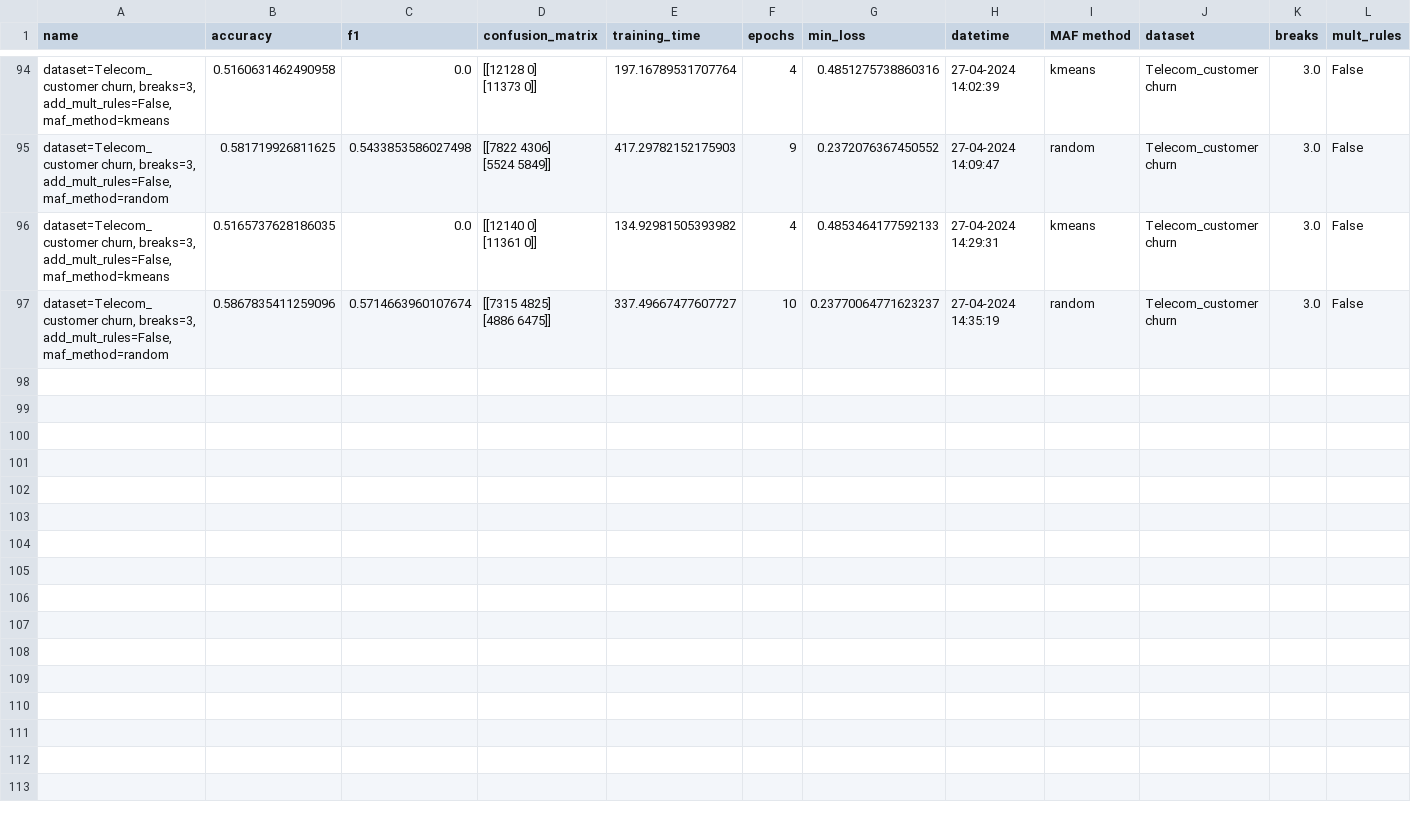
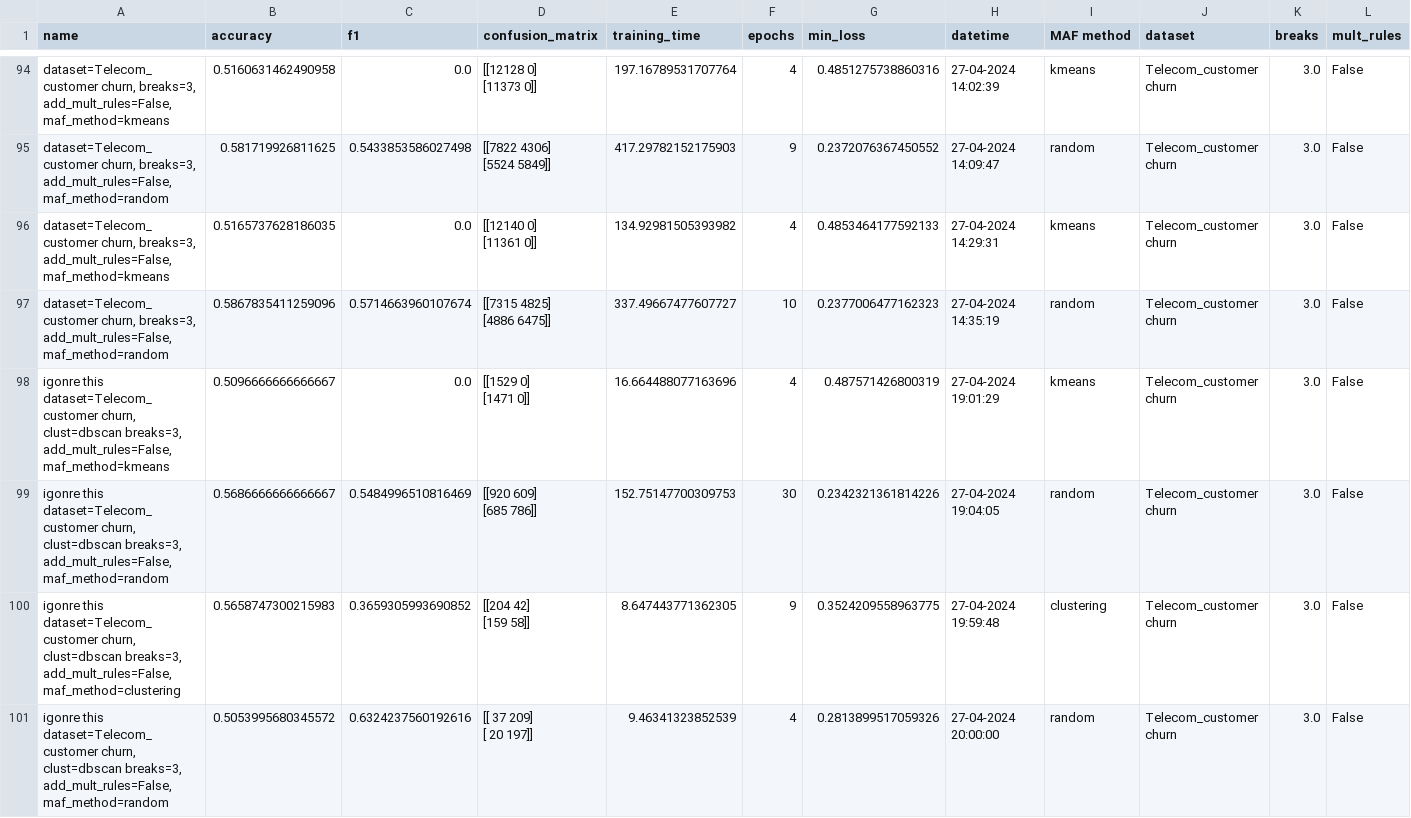
Before and after one commit to HaykTarkhanyan/CDSGD, a CSV file: cdsgd/experiments.csv, drawn as a sheet; only a part is shown, gaps mark what is left out; rows hold the shown columns only; ↵ is a line break in a cell; the diff names each change by its address in the sheet, - before the commit and + after, or states it on an @@ line.

Commit message:
FIX: dbscan distance calculation was done using bad `eps`  param + I was always using the clustering labels, not the actual

```diff
--- a/cdsgd/experiments.csv
+++ b/cdsgd/experiments.csv
-G97 (min_loss): 0.23770064771623237
+G97 (min_loss): 0.2377006477162323
+row 98: igonre this dataset=Telecom_customer churn, clust=dbscan breaks=3, add_mult_rules=False, maf_method=kmeans | 0.5096666666666667 | 0.0 | [[1529 0] ↵ [1471 0]] | 16.664488077163696 | 4 | 0.487571426800319 | 27-04-2024 19:01:29 | kmeans | Telecom_customer churn | 3.0 | False
+row 99: igonre this dataset=Telecom_customer churn, clust=dbscan breaks=3, add_mult_rules=False, maf_method=random | 0.5686666666666667 | 0.5484996510816469 | [[920 609] ↵ [685 786]] | 152.75147700309753 | 30 | 0.2342321361814226 | 27-04-2024 19:04:05 | random | Telecom_customer churn | 3.0 | False
+row 100: igonre this dataset=Telecom_customer churn, clust=dbscan breaks=3, add_mult_rules=False, maf_method=clustering | 0.5658747300215983 | 0.3659305993690852 | [[204 42] ↵ [159 58]] | 8.647443771362305 | 9 | 0.3524209558963775 | 27-04-2024 19:59:48 | clustering | Telecom_customer churn | 3.0 | False
+row 101: igonre this dataset=Telecom_customer churn, clust=dbscan breaks=3, add_mult_rules=False, maf_method=random | 0.5053995680345572 | 0.6324237560192616 | [[ 37 209] ↵ [ 20 197]] | 9.46341323852539 | 4 | 0.2813899517059326 | 27-04-2024 20:00:00 | random | Telecom_customer churn | 3.0 | False
```
Also changed, not shown: 12 other files.
